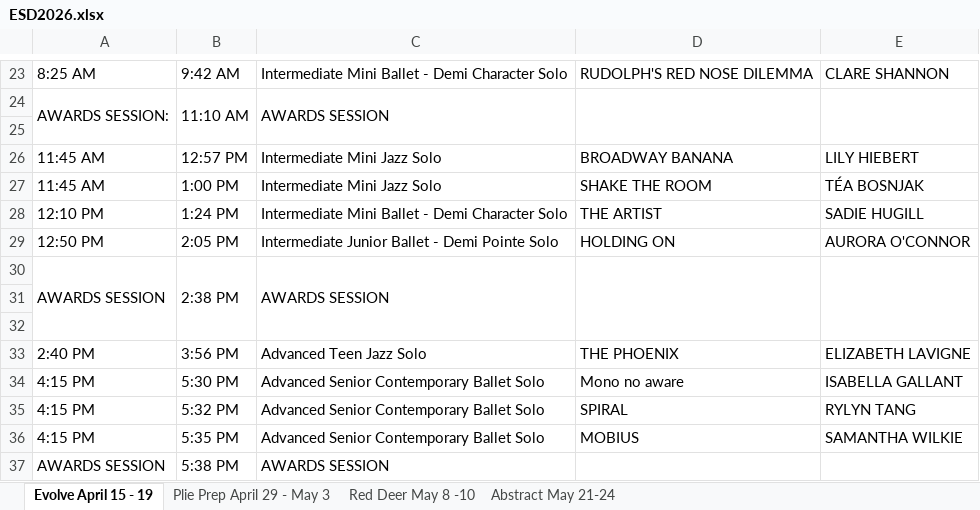
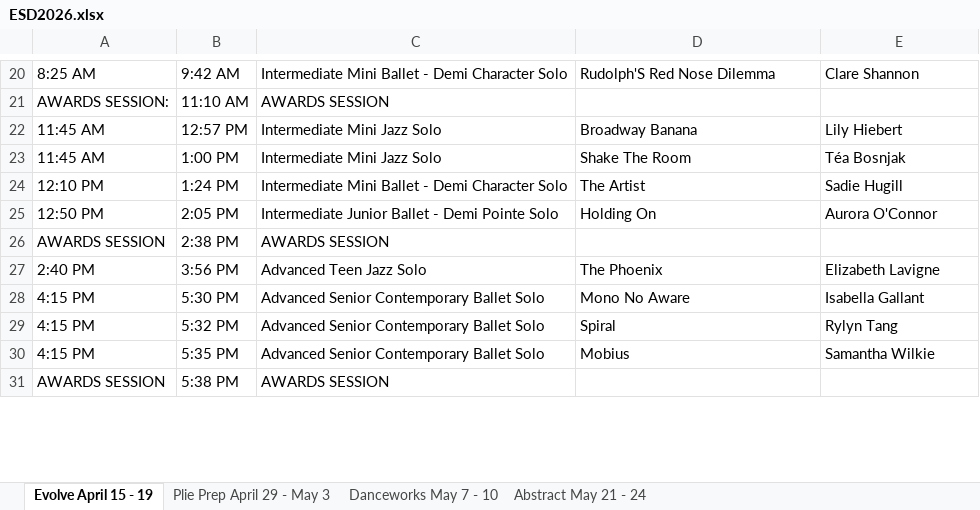
Before and after one commit to KermitJL/esd-schedule, an Excel workbook: ESD2026.xlsx, sheet Evolve April 15 - 19, drawn as a sheet; only a part is shown, gaps mark what is left out; values as stored, in another font and other column widths than the file's, no cell formats; removed rows and columns are numbered as before the commit, all else as after; the diff covers the shown part only; the diff names each change by its address in the sheet, - before the commit and + after, or states it on an @@ line.

```diff
--- a/ESD2026.xlsx (sheet Evolve April 15 - 19)
+++ b/ESD2026.xlsx (sheet Evolve April 15 - 19)
-sheet tab: Red Deer May 8 -10
+sheet tab: Abstract May 21 - 24
-sheet tab: Abstract May 21-24
+sheet tab: Danceworks May 7 - 10
@@ sheet tab order changed: Evolve April 15 - 19 | Plie Prep April 29 - May 3 | Danceworks May 7 - 10 | Abstract May 21 - 24 @@
-D20: RUDOLPH'S RED NOSE DILEMMA
+D20: Rudolph'S Red Nose Dilemma
-E20: CLARE SHANNON
+E20: Clare Shannon
-A24:A25 merged
-B24:B25 merged
-C24:C25 merged
-D24:D25 merged
-E24:E25 merged
-row 25: (empty)
-D22: BROADWAY BANANA
+D22: Broadway Banana
-E22: LILY HIEBERT
+E22: Lily Hiebert
-D23: SHAKE THE ROOM
+D23: Shake The Room
-E23: TÉA BOSNJAK
+E23: Téa Bosnjak
-D24: THE ARTIST
+D24: The Artist
-E24: SADIE HUGILL
+E24: Sadie Hugill
-D25: HOLDING ON
+D25: Holding On
-E25: AURORA O'CONNOR
+E25: Aurora O'Connor
-A30:A32 merged
-B30:B32 merged
-C30:C32 merged
-D30:D32 merged
-E30:E32 merged
-row 31: (empty)
-row 32: (empty)
-D27: THE PHOENIX
+D27: The Phoenix
-E27: ELIZABETH LAVIGNE
+E27: Elizabeth Lavigne
-D28: Mono no aware
+D28: Mono No Aware
-E28: ISABELLA GALLANT
+E28: Isabella Gallant
-D29: SPIRAL
+D29: Spiral
-E29: RYLYN TANG
+E29: Rylyn Tang
-D30: MOBIUS
+D30: Mobius
-E30: SAMANTHA WILKIE
+E30: Samantha Wilkie
```
Also changed, not shown: 5 removed rows, 118 edited cells and merged cells elsewhere in this sheet, sheet Danceworks May 7 - 10, sheet Abstract May 21 - 24, sheet Plie Prep April 29 - May 3, cell formats.
